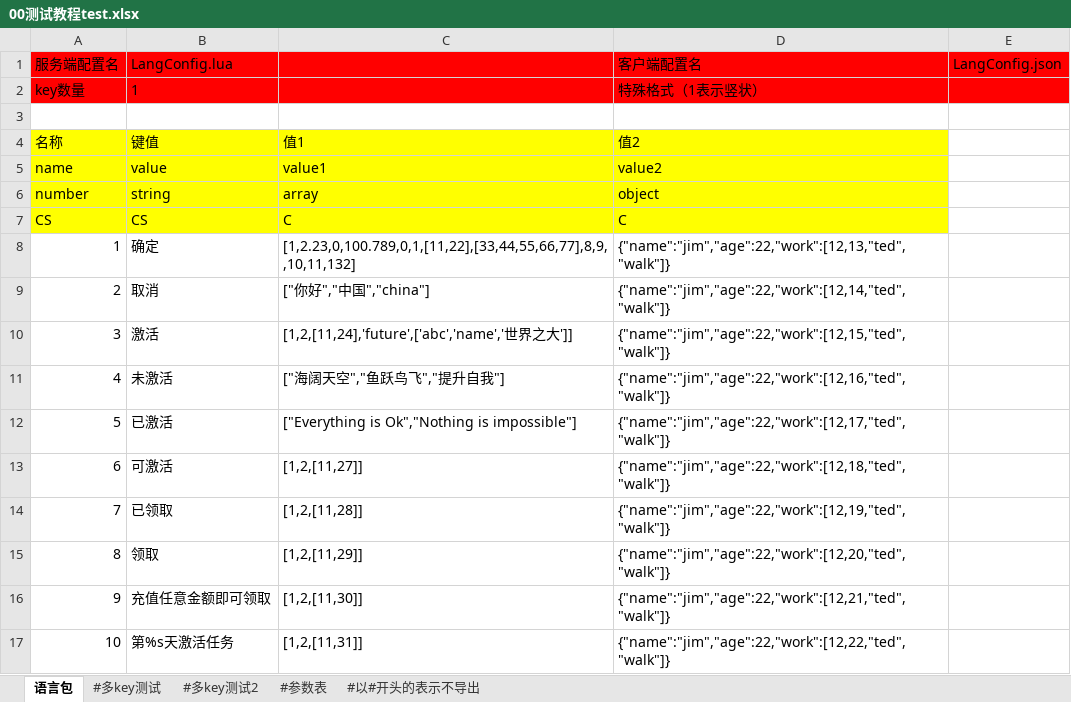
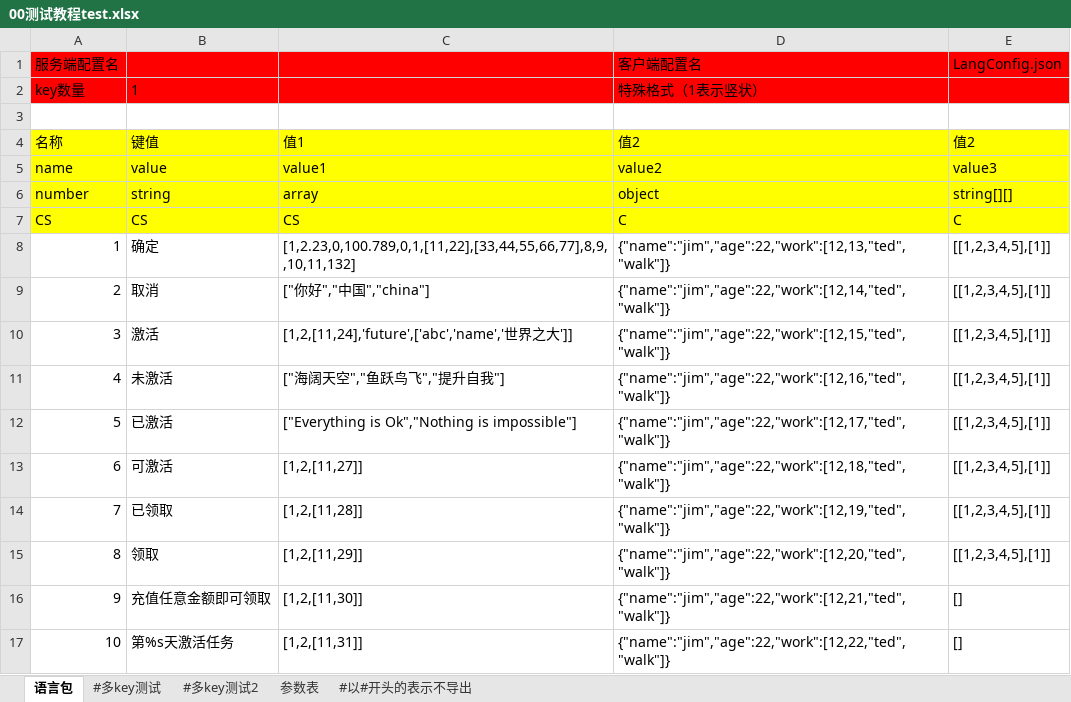
Before and after one commit to zhengpj95/excel2json, an Excel workbook: xlsx/00测试教程test.xlsx, sheet 语言包, drawn as a sheet; values as stored, in another font and other column widths than the file's, no borders; the diff names each change by its address in the sheet, - before the commit and + after, or states it on an @@ line.

Commit message:
测试案例更新

```diff
--- a/xlsx/00测试教程test.xlsx (sheet 语言包)
+++ b/xlsx/00测试教程test.xlsx (sheet 语言包)
-sheet tab: #参数表
+sheet tab: 参数表
-B1: LangConfig.lua
+B1: (empty)
-E4: (empty)
+E4: 值2
-E4:E7 fill: none
+E4:E7 fill: #FFFF00
-E5: (empty)
+E5: value3
-E6: (empty)
+E6: string[][]
-C7: C
+C7: CS
-E7: (empty)
+E7: C
-E8:E15: (empty)
+E8:E15: [[1,2,3,4,5],[1]]
-E16:E17: (empty)
+E16:E17: []
```
Also changed, not shown: sheet #以#开头的表示不导出, sheet 参数表, charts or pictures.
